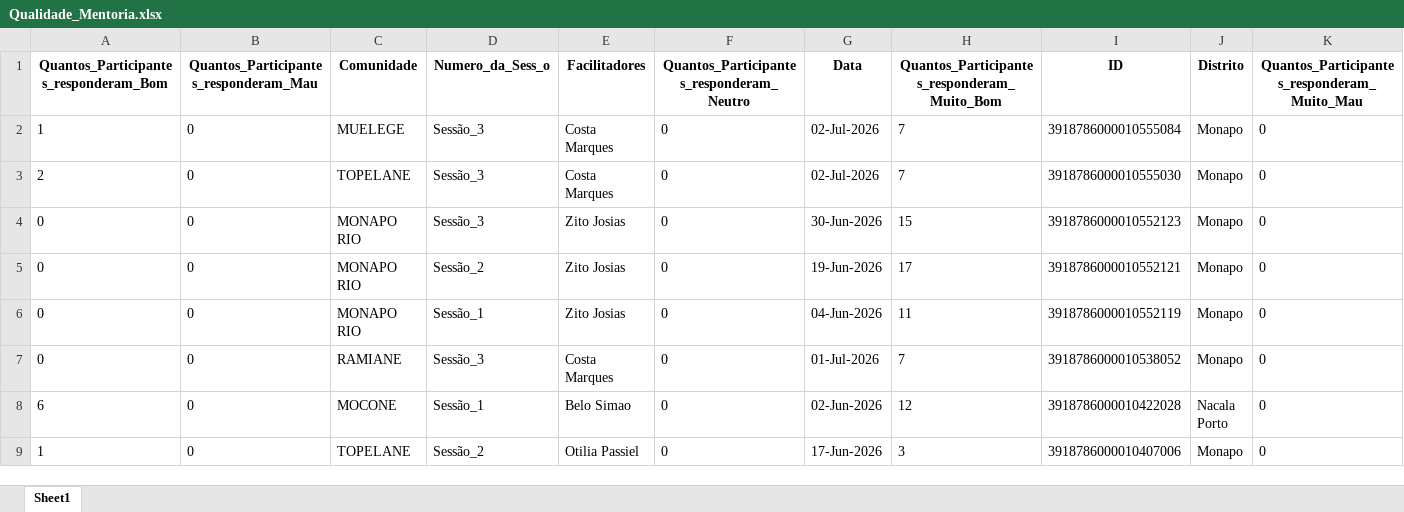
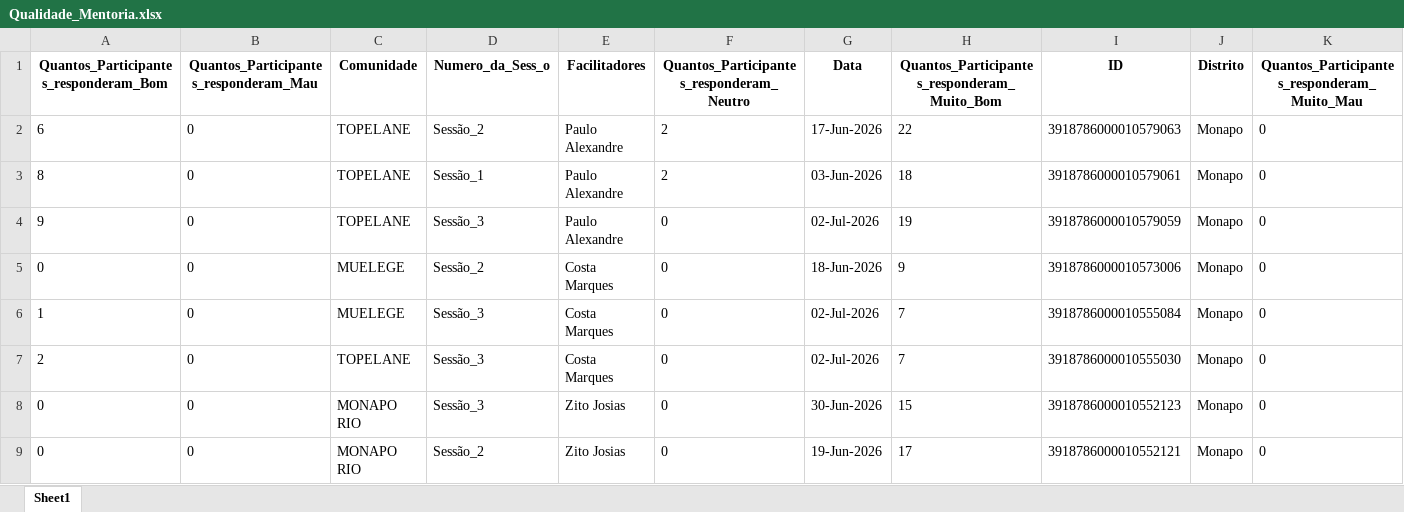
Before and after one commit to muvamis/dash_nexus_c1_2026, an Excel workbook: Qualidade_Mentoria.xlsx, sheet Sheet1, drawn as a sheet; only a part is shown; the shorter side is filled out with more unchanged rows; values as stored, in another font and other column widths than the file's, no borders; the diff names each change by its address in the sheet, - before the commit and + after, or states it on an @@ line.

```diff
--- a/Qualidade_Mentoria.xlsx (sheet Sheet1)
+++ b/Qualidade_Mentoria.xlsx (sheet Sheet1)
+row 2: 6 | 0 | TOPELANE | Sessão_2 | Paulo Alexandre | 2 | 17-Jun-2026 | 22 | 3918786000010579063 | Monapo | 0
+row 3: 8 | 0 | TOPELANE | Sessão_1 | Paulo Alexandre | 2 | 03-Jun-2026 | 18 | 3918786000010579061 | Monapo | 0
+row 4: 9 | 0 | TOPELANE | Sessão_3 | Paulo Alexandre | 0 | 02-Jul-2026 | 19 | 3918786000010579059 | Monapo | 0
+row 5: 0 | 0 | MUELEGE | Sessão_2 | Costa Marques | 0 | 18-Jun-2026 | 9 | 3918786000010573006 | Monapo | 0
```
Also changed, not shown: Acompanhamento_Sessoes_Nexus.xlsx, Ficha_Monitoria_Feiras.xlsx, 5 other files.
